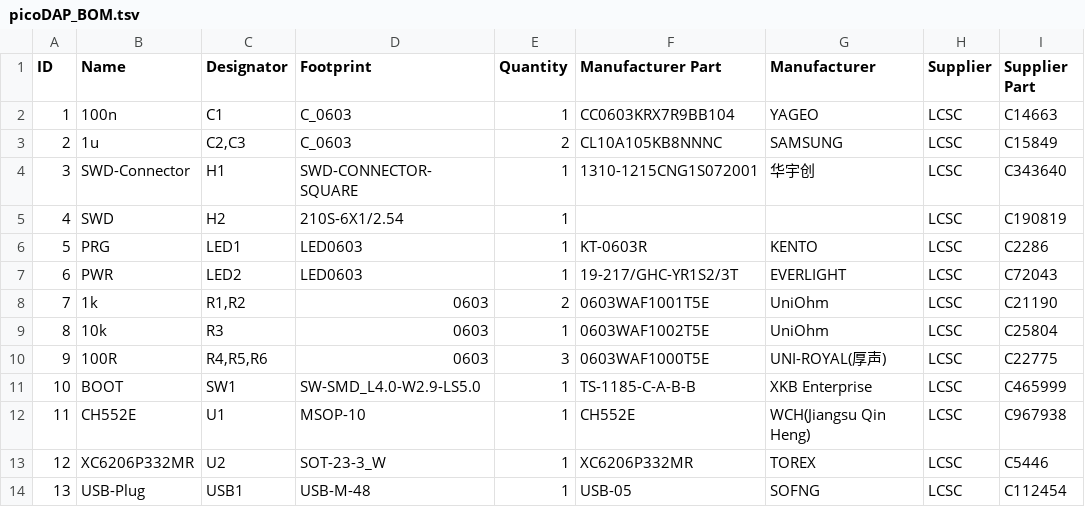
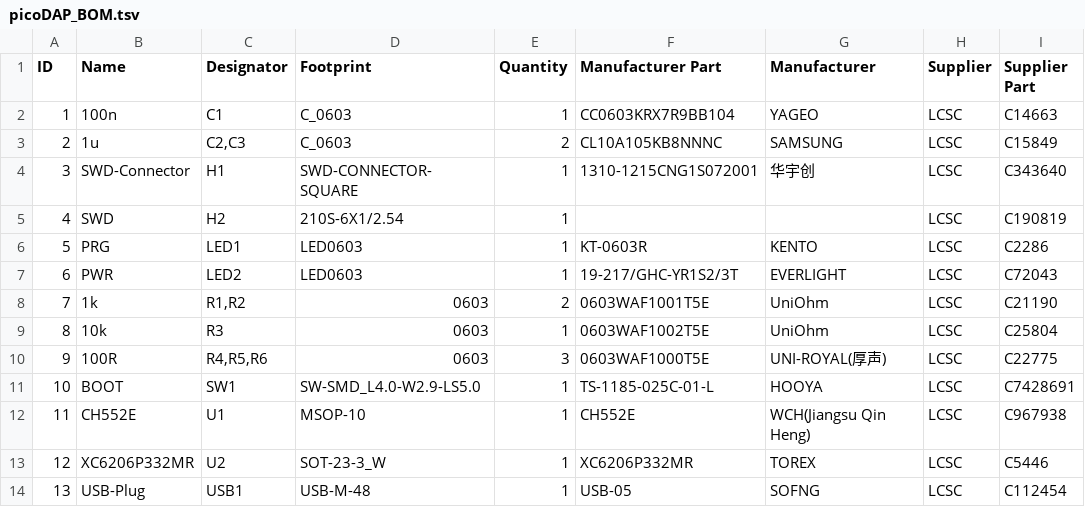
Before and after one commit to wagiminator/CH552-picoDAP, a TSV file: hardware/picoDAP_BOM.tsv, drawn as a sheet; the diff names each change by its address in the sheet, - before the commit and + after, or states it on an @@ line.

```diff
--- a/hardware/picoDAP_BOM.tsv
+++ b/hardware/picoDAP_BOM.tsv
-F11 (Manufacturer Part): TS-1185-C-A-B-B
+F11 (Manufacturer Part): TS-1185-025C-01-L
-G11 (Manufacturer): XKB Enterprise
+G11 (Manufacturer): HOOYA
-I11 (Supplier Part): C465999
+I11 (Supplier Part): C7428691
```
Also changed, not shown: 18 other files.
